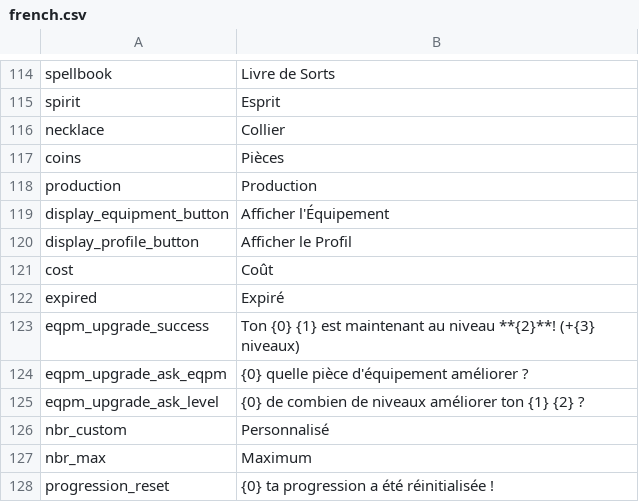
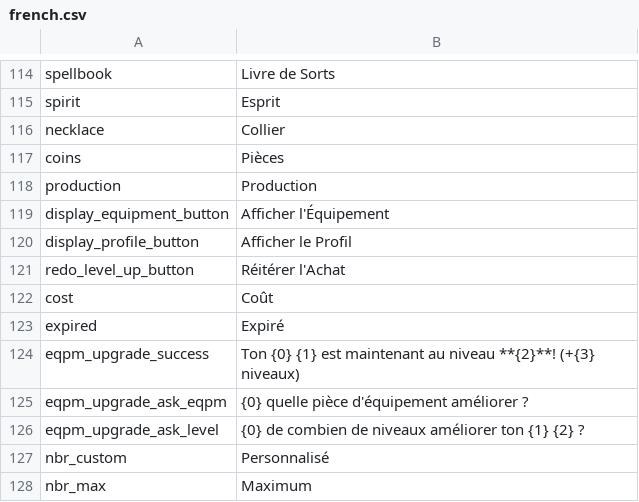
Before and after one commit to Astri2/IdleBot, a CSV file: app/src/main/resources/lang/french.csv, drawn as a sheet; only a part is shown, gaps mark what is left out; the shorter side is filled out with more unchanged rows; the diff names each change by its address in the sheet, - before the commit and + after, or states it on an @@ line.

Commit message:
improve button messages

```diff
--- a/app/src/main/resources/lang/french.csv
+++ b/app/src/main/resources/lang/french.csv
+row 121: redo_level_up_button | Réitérer l'Achat
```
Also changed, not shown: app/src/main/resources/lang/english.csv, 4 other files.
